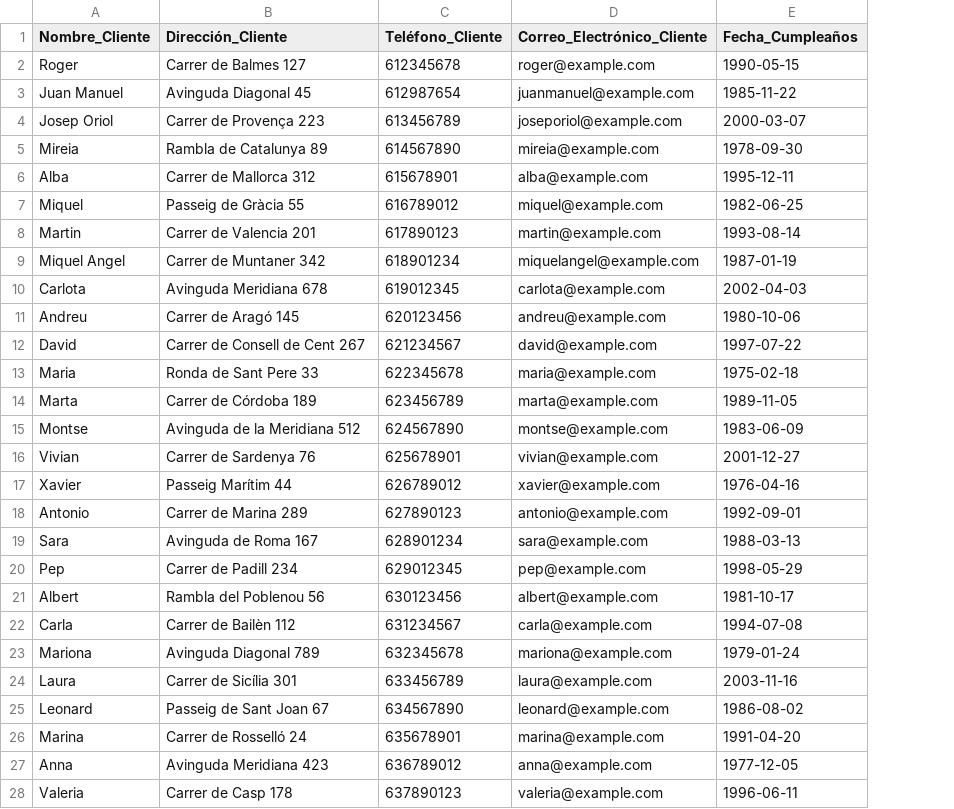
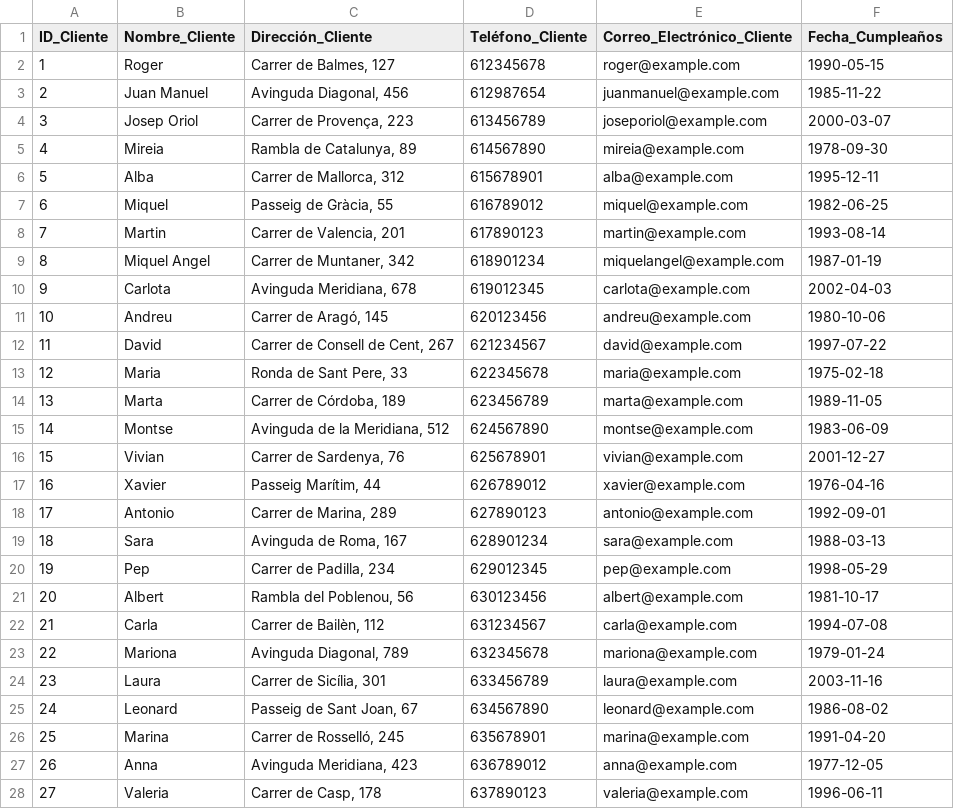
Before and after one commit to rsobrinog/SGE_bloc2, a CSV file: send_data_to_DB/bloc2_setmana15/Clientes2.csv, drawn as a sheet; only a part is shown; addresses are those after the commit; the diff covers the shown part only; the diff names each change by its address in the sheet, - before the commit and + after, or states it on an @@ line.

```diff
--- a/send_data_to_DB/bloc2_setmana15/Clientes2.csv
+++ b/send_data_to_DB/bloc2_setmana15/Clientes2.csv
+column A (ID_Cliente), rows 2-28: 1 | 2 | 3 | 4 | 5 | 6 | 7 | 8 | 9 | 10 | 11 | 12 | 13 | 14 | 15 | 16 | 17 | 18 | 19 | 20 | 21 | 22 | 23 | 24 | 25 | 26 | 27
-C2 (Dirección_Cliente): Carrer de Balmes 127
+C2 (Dirección_Cliente): Carrer de Balmes, 127
-C3 (Dirección_Cliente): Avinguda Diagonal 45
+C3 (Dirección_Cliente): Avinguda Diagonal, 456
-C4 (Dirección_Cliente): Carrer de Provença 223
+C4 (Dirección_Cliente): Carrer de Provença, 223
-C5 (Dirección_Cliente): Rambla de Catalunya 89
+C5 (Dirección_Cliente): Rambla de Catalunya, 89
-C6 (Dirección_Cliente): Carrer de Mallorca 312
+C6 (Dirección_Cliente): Carrer de Mallorca, 312
-C7 (Dirección_Cliente): Passeig de Gràcia 55
+C7 (Dirección_Cliente): Passeig de Gràcia, 55
-C8 (Dirección_Cliente): Carrer de Valencia 201
+C8 (Dirección_Cliente): Carrer de Valencia, 201
-C9 (Dirección_Cliente): Carrer de Muntaner 342
+C9 (Dirección_Cliente): Carrer de Muntaner, 342
-C10 (Dirección_Cliente): Avinguda Meridiana 678
+C10 (Dirección_Cliente): Avinguda Meridiana, 678
-C11 (Dirección_Cliente): Carrer de Aragó 145
+C11 (Dirección_Cliente): Carrer de Aragó, 145
-C12 (Dirección_Cliente): Carrer de Consell de Cent 267
+C12 (Dirección_Cliente): Carrer de Consell de Cent, 267
-C13 (Dirección_Cliente): Ronda de Sant Pere 33
+C13 (Dirección_Cliente): Ronda de Sant Pere, 33
-C14 (Dirección_Cliente): Carrer de Córdoba 189
+C14 (Dirección_Cliente): Carrer de Córdoba, 189
-C15 (Dirección_Cliente): Avinguda de la Meridiana 512
+C15 (Dirección_Cliente): Avinguda de la Meridiana, 512
-C16 (Dirección_Cliente): Carrer de Sardenya 76
+C16 (Dirección_Cliente): Carrer de Sardenya, 76
-C17 (Dirección_Cliente): Passeig Marítim 44
+C17 (Dirección_Cliente): Passeig Marítim, 44
-C18 (Dirección_Cliente): Carrer de Marina 289
+C18 (Dirección_Cliente): Carrer de Marina, 289
-C19 (Dirección_Cliente): Avinguda de Roma 167
+C19 (Dirección_Cliente): Avinguda de Roma, 167
-C20 (Dirección_Cliente): Carrer de Padill 234
+C20 (Dirección_Cliente): Carrer de Padilla, 234
-C21 (Dirección_Cliente): Rambla del Poblenou 56
+C21 (Dirección_Cliente): Rambla del Poblenou, 56
-C22 (Dirección_Cliente): Carrer de Bailèn 112
+C22 (Dirección_Cliente): Carrer de Bailèn, 112
-C23 (Dirección_Cliente): Avinguda Diagonal 789
+C23 (Dirección_Cliente): Avinguda Diagonal, 789
-C24 (Dirección_Cliente): Carrer de Sicília 301
+C24 (Dirección_Cliente): Carrer de Sicília, 301
-C25 (Dirección_Cliente): Passeig de Sant Joan 67
+C25 (Dirección_Cliente): Passeig de Sant Joan, 67
-C26 (Dirección_Cliente): Carrer de Rosselló 24
+C26 (Dirección_Cliente): Carrer de Rosselló, 245
-C27 (Dirección_Cliente): Avinguda Meridiana 423
+C27 (Dirección_Cliente): Avinguda Meridiana, 423
-C28 (Dirección_Cliente): Carrer de Casp 178
+C28 (Dirección_Cliente): Carrer de Casp, 178
```
Also changed, not shown: 3 edited cells elsewhere in this file, send_data_to_DB/Clientes.csv, 14 other files.
